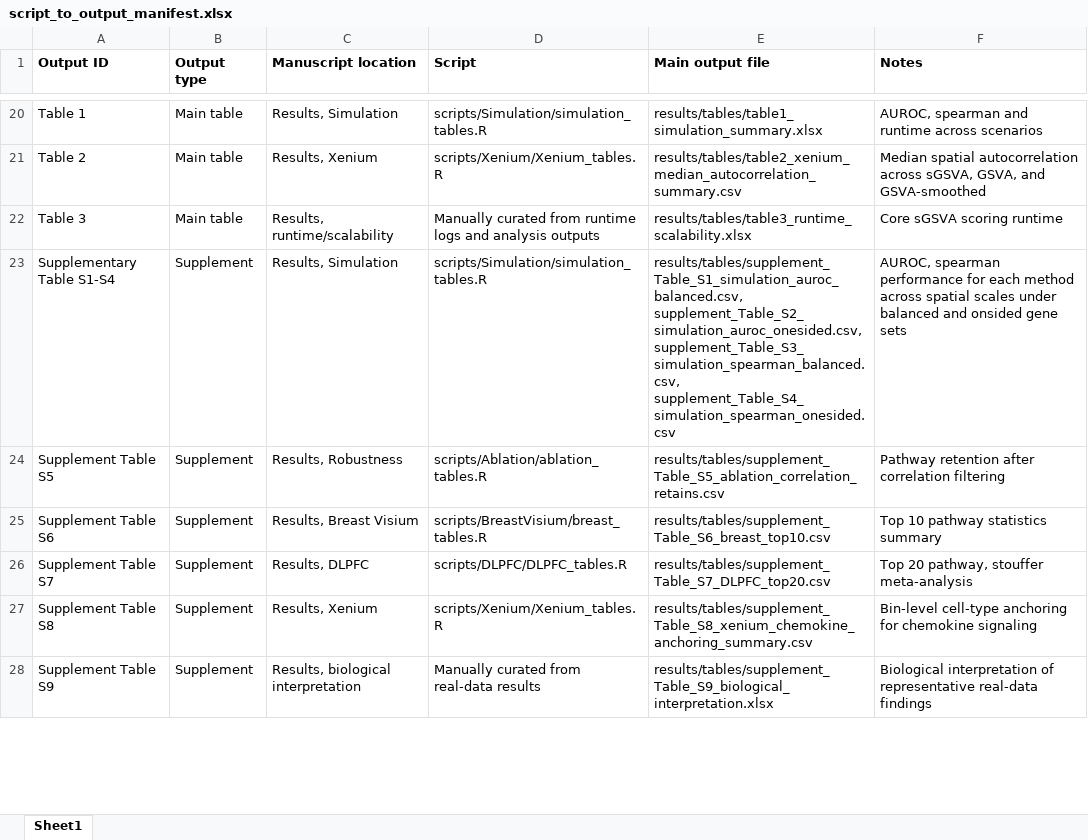
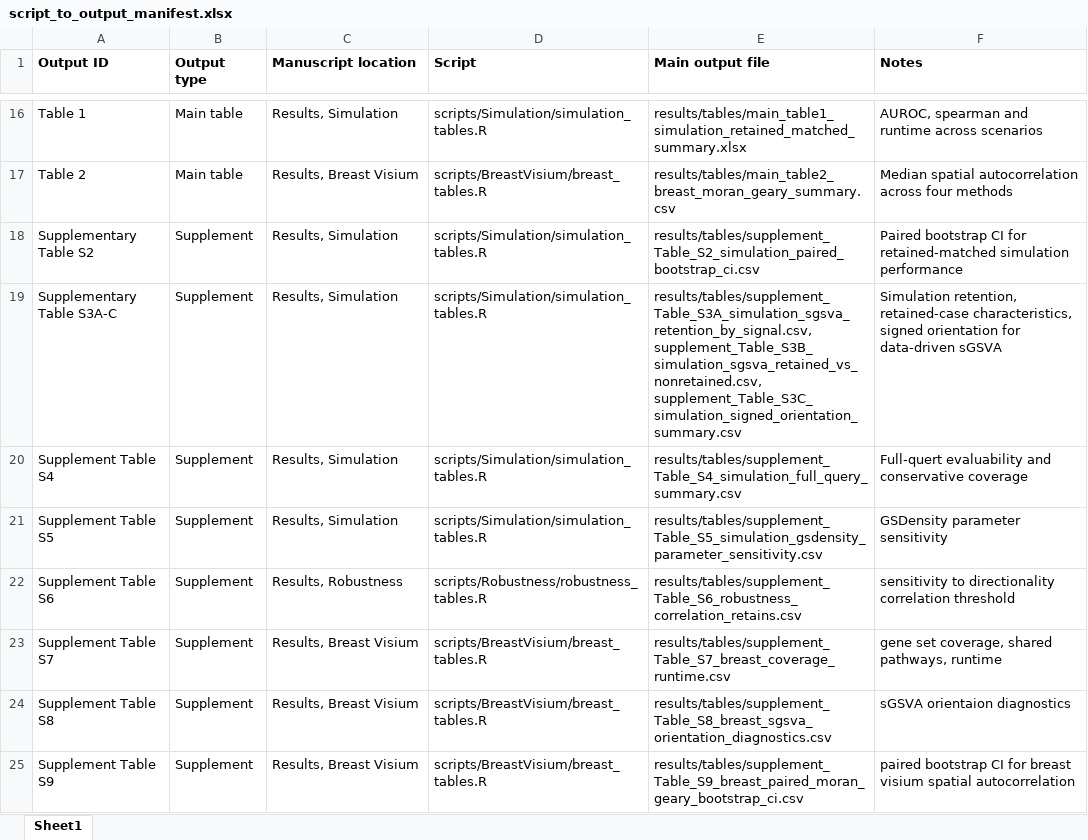
Before and after one commit to TransBioInfoLab/SpaRGS, an Excel workbook: docs/script_to_output_manifest.xlsx, sheet Sheet1, drawn as a sheet; only a part is shown, gaps mark what is left out; values as stored, in another font and other column widths than the file's, no borders; removed rows and columns are numbered as before the commit, all else as after; the diff covers the shown part only; the diff names each change by its address in the sheet, - before the commit and + after, or states it on an @@ line.

```diff
--- a/docs/script_to_output_manifest.xlsx (sheet Sheet1)
+++ b/docs/script_to_output_manifest.xlsx (sheet Sheet1)
-E16 (Main output file): results/tables/table1_simulation_summary.xlsx
+E16 (Main output file): results/tables/main_table1_simulation_retained_matched_summary.xlsx
-C17 (Manuscript location): Results, Xenium
+C17 (Manuscript location): Results, Breast Visium
-D17 (Script): scripts/Xenium/Xenium_tables.R
+D17 (Script): scripts/BreastVisium/breast_tables.R
-E17 (Main output file): results/tables/table2_xenium_median_autocorrelation_summary.csv
+E17 (Main output file): results/tables/main_table2_breast_moran_geary_summary.csv
-F17 (Notes): …autocorrelation across sGSVA, GSVA, and GSVA-smoothed
+F17 (Notes): …autocorrelation across four methods
-row 22: Table 3 | Main table | Results, runtime/scalability | Manually curated from runtime logs and analysis outputs | results/tables/table3_runtime_scalability.xlsx | Core sGSVA scoring runtime
-A18 (Output ID): Supplementary Table S1-S4
+A18 (Output ID): Supplementary Table S2
-E18 (Main output file): results/tables/supplement_Table_S1_simulation_auroc_balanced.csv, supplement_Table_S2_simulation_auroc_onesided.csv, supplement_Table_S3_simulation_spearman_balanced.csv, supplement_Table_S4_simulation_spearman_onesided.csv
+E18 (Main output file): results/tables/supplement_Table_S2_simulation_paired_bootstrap_ci.csv
-F18 (Notes): AUROC, spearman performance for each method across spatial scales under balanced and onsided gene sets
+F18 (Notes): Paired bootstrap CI for retained-matched simulation performance
+row 19: Supplementary Table S3A-C | Supplement | Results, Simulation | scripts/Simulation/simulation_tables.R | results/tables/supplement_Table_S3A_simulation_sgsva_retention_by_signal.csv, supplement_Table_S3B_simulation_sgsva_retained_vs_nonretained.csv, supplement_Table_S3C_simulation_signed_orientation_summary.csv | Simulation retention, retained-case characteristics, signed orientation for data-driven sGSVA
+row 20: Supplement Table S4 | Supplement | Results, Simulation | scripts/Simulation/simulation_tables.R | results/tables/supplement_Table_S4_simulation_full_query_summary.csv | Full-quert evaluability and conservative coverage
-C21 (Manuscript location): Results, Robustness
+C21 (Manuscript location): Results, Simulation
-D21 (Script): scripts/Ablation/ablation_tables.R
+D21 (Script): scripts/Simulation/simulation_tables.R
-E21 (Main output file): results/tables/supplement_Table_S5_ablation_correlation_retains.csv
+E21 (Main output file): results/tables/supplement_Table_S5_simulation_gsdensity_parameter_sensitivity.csv
-F21 (Notes): Pathway retention after correlation filtering
+F21 (Notes): GSDensity parameter sensitivity
-C22 (Manuscript location): Results, Breast Visium
+C22 (Manuscript location): Results, Robustness
-D22 (Script): scripts/BreastVisium/breast_tables.R
+D22 (Script): scripts/Robustness/robustness_tables.R
-E22 (Main output file): results/tables/supplement_Table_S6_breast_top10.csv
+E22 (Main output file): results/tables/supplement_Table_S6_robustness_correlation_retains.csv
-F22 (Notes): Top 10 pathway statistics summary
+F22 (Notes): sensitivity to directionality correlation threshold
-C23 (Manuscript location): Results, DLPFC
+C23 (Manuscript location): Results, Breast Visium
-D23 (Script): scripts/DLPFC/DLPFC_tables.R
+D23 (Script): scripts/BreastVisium/breast_tables.R
-E23 (Main output file): results/tables/supplement_Table_S7_DLPFC_top20.csv
+E23 (Main output file): results/tables/supplement_Table_S7_breast_coverage_runtime.csv
-F23 (Notes): Top 20 pathway, stouffer meta-analysis
+F23 (Notes): gene set coverage, shared pathways, runtime
-C24 (Manuscript location): Results, Xenium
+C24 (Manuscript location): Results, Breast Visium
-D24 (Script): scripts/Xenium/Xenium_tables.R
+D24 (Script): scripts/BreastVisium/breast_tables.R
-E24 (Main output file): results/tables/supplement_Table_S8_xenium_chemokine_anchoring_summary.csv
+E24 (Main output file): results/tables/supplement_Table_S8_breast_sgsva_orientation_diagnostics.csv
-F24 (Notes): Bin-level cell-type anchoring for chemokine signaling
+F24 (Notes): sGSVA orientaion diagnostics
-C25 (Manuscript location): Results, biological interpretation
+C25 (Manuscript location): Results, Breast Visium
-D25 (Script): Manually curated from real-data results
+D25 (Script): scripts/BreastVisium/breast_tables.R
-E25 (Main output file): results/tables/supplement_Table_S9_biological_interpretation.xlsx
+E25 (Main output file): results/tables/supplement_Table_S9_breast_paired_moran_geary_bootstrap_ci.csv
-F25 (Notes): Biological interpretation of representative real-data findings
+F25 (Notes): paired bootstrap CI for breast visium spatial autocorrelation
```
Also changed, not shown: 3 added rows, 4 removed rows and 45 edited cells elsewhere in this sheet, 1 other file.
